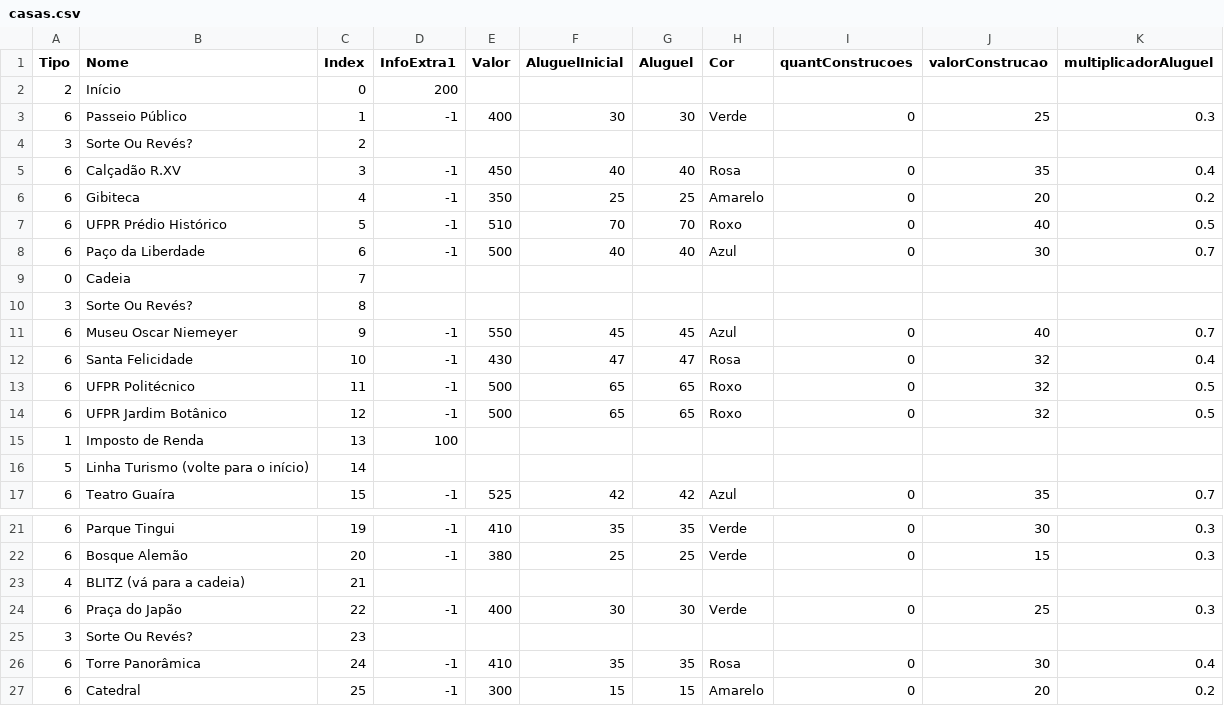
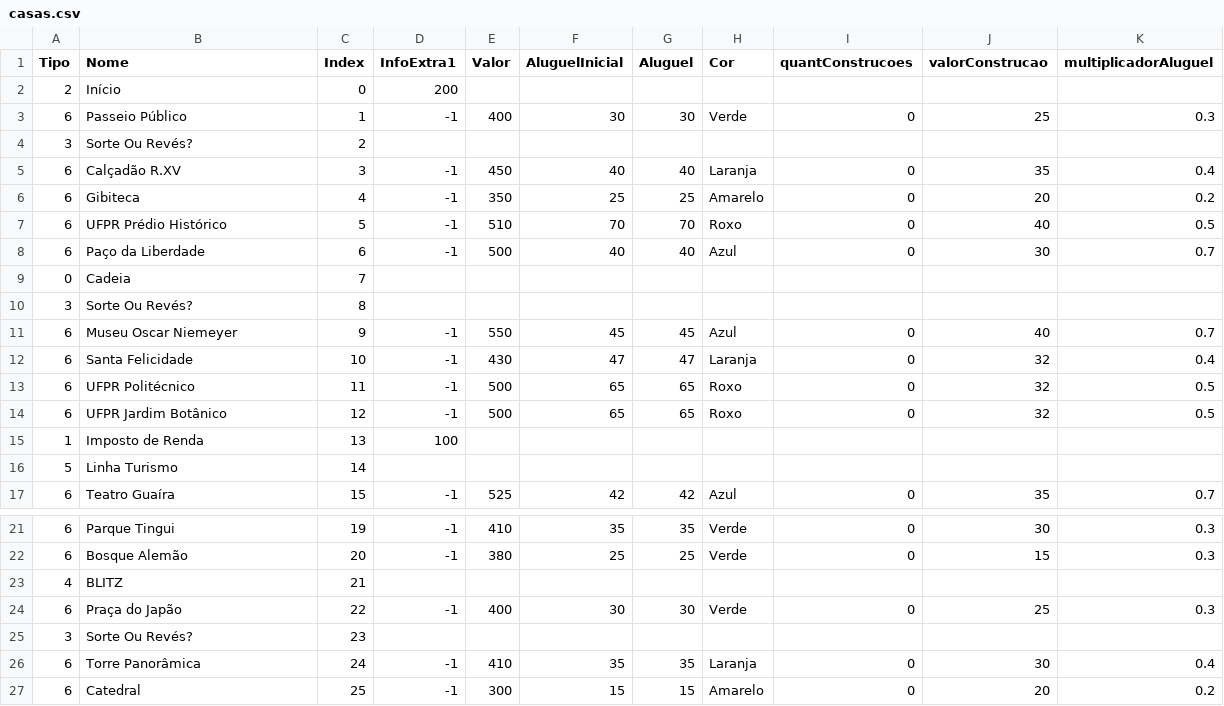
Before and after one commit to gfd23-2023/BancoCuritibano, a CSV file: src/modelo/casas/casas.csv, drawn as a sheet; only a part is shown, gaps mark what is left out.

Commit message:
linkagem lista casas + propriedades coloridas

```diff
--- a/src/modelo/casas/casas.csv
+++ b/src/modelo/casas/casas.csv
@@ -4,3 +4,3 @@ Tipo,Nome,Index,InfoExtra1,Valor,AluguelInicial,Aluguel,Cor,quantConstrucoes,val
 3,Sorte Ou Revés?,2
-6,Calçadão R.XV,3,-1,450,40,40,Rosa,0,35,0.4
+6,Calçadão R.XV,3,-1,450,40,40,Laranja,0,35,0.4
 6,Gibiteca,4,-1,350,25,25,Amarelo,0,20,0.2
@@ -11,3 +11,3 @@ Tipo,Nome,Index,InfoExtra1,Valor,AluguelInicial,Aluguel,Cor,quantConstrucoes,val
 6,Museu Oscar Niemeyer,9,-1,550,45,45,Azul,0,40,0.7
-6,Santa Felicidade,10,-1,430,47,47,Rosa,0,32,0.4
+6,Santa Felicidade,10,-1,430,47,47,Laranja,0,32,0.4
 6,UFPR Politécnico,11,-1,500,65,65,Roxo,0,32,0.5
@@ -15,3 +15,3 @@ Tipo,Nome,Index,InfoExtra1,Valor,AluguelInicial,Aluguel,Cor,quantConstrucoes,val
 1,Imposto de Renda,13,100
-5,Linha Turismo (volte para o início),14
+5,Linha Turismo,14
 6,Teatro Guaíra,15,-1,525,42,42,Azul,0,35,0.7
@@ -22,6 +22,6 @@ Tipo,Nome,Index,InfoExtra1,Valor,AluguelInicial,Aluguel,Cor,quantConstrucoes,val
 6,Bosque Alemão,20,-1,380,25,25,Verde,0,15,0.3
-4,BLITZ (vá para a cadeia),21
+4,BLITZ,21
 6,Praça do Japão,22,-1,400,30,30,Verde,0,25,0.3
 3,Sorte Ou Revés?,23
-6,Torre Panorâmica,24,-1,410,35,35,Rosa,0,30,0.4
+6,Torre Panorâmica,24,-1,410,35,35,Laranja,0,30,0.4
 6,Catedral,25,-1,300,15,15,Amarelo,0,20,0.2
```
Also changed, not shown: 3 other files.
